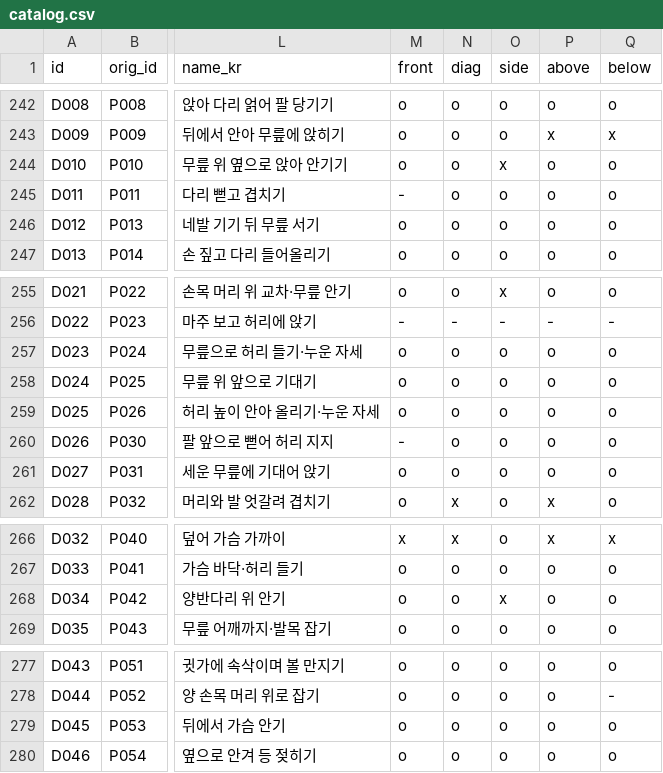
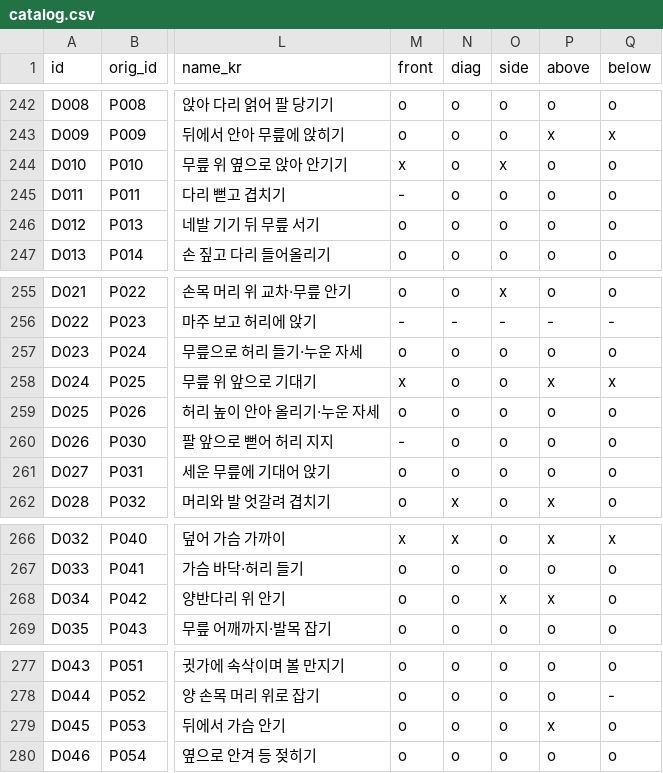
Before and after one commit to wquguru/shisei, a CSV file: data/catalog.csv, drawn as a sheet; only a part is shown, gaps mark what is left out; the diff names each change by its address in the sheet, - before the commit and + after, or states it on an @@ line.

```diff
--- a/data/catalog.csv
+++ b/data/catalog.csv
-M244 (front): o
+M244 (front): x
-M258 (front): o
+M258 (front): x
-P258 (above): o
+P258 (above): x
-Q258 (below): o
+Q258 (below): x
-P268 (above): o
+P268 (above): x
-P279 (above): o
+P279 (above): x
```
Also changed, not shown: 2 other files.
